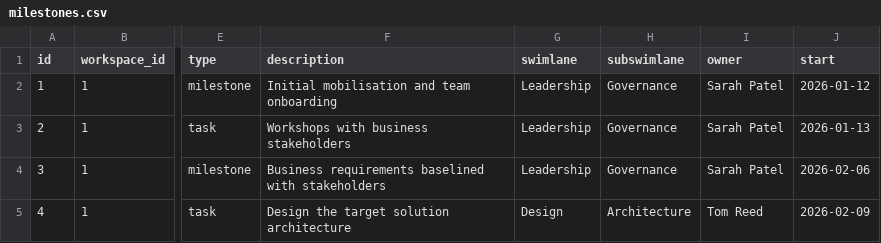
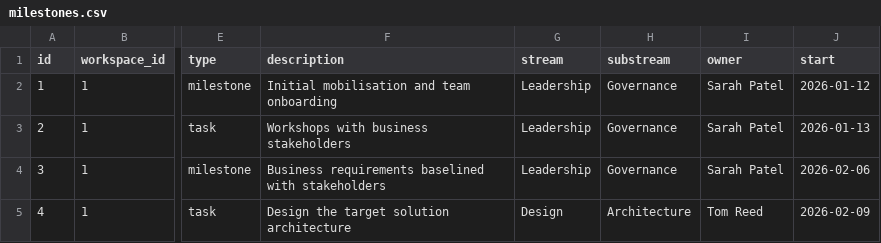
Before and after one commit to miksmitty/Milestone-Tracker, a CSV file: milestones.csv, drawn as a sheet; only a part is shown, gaps mark what is left out; the diff names each change by its address in the sheet, - before the commit and + after, or states it on an @@ line.

```diff
--- a/milestones.csv
+++ b/milestones.csv
-G1: swimlane
+G1: stream
-H1: subswimlane
+H1: substream
```
Also changed, not shown: updates.csv, workspaces.csv, 9 other files.
